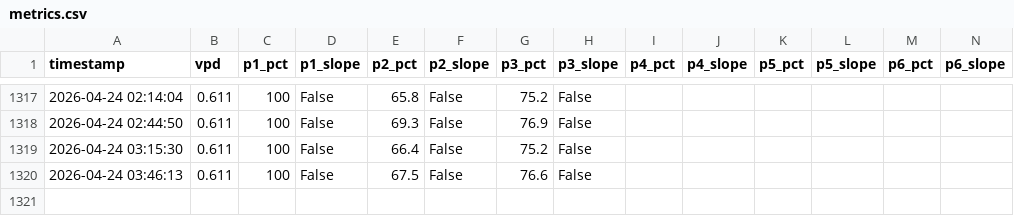
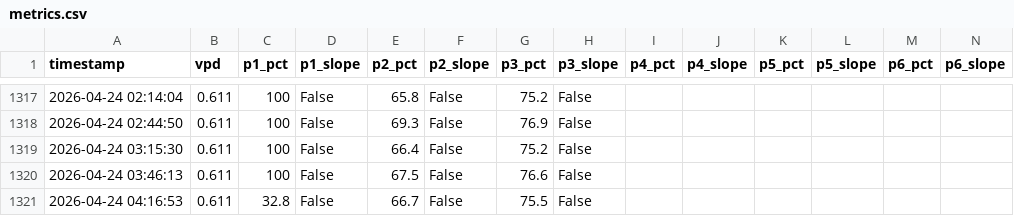
Before and after one commit to surendranb/gardenbot, a CSV file: data/metrics.csv, drawn as a sheet; only a part is shown, gaps mark what is left out; rows hold the shown columns only; the diff names each change by its address in the sheet, - before the commit and + after, or states it on an @@ line.

```diff
--- a/data/metrics.csv
+++ b/data/metrics.csv
+row 1321: 2026-04-24 04:16:53 | 0.611 | 32.8 | False | 66.7 | False | 75.5 | False
```
Also changed, not shown: data/telemetry.csv, 12 other files.
